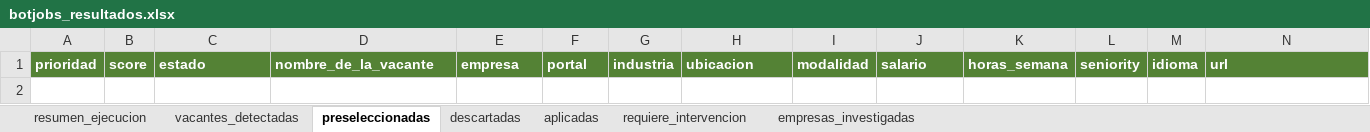
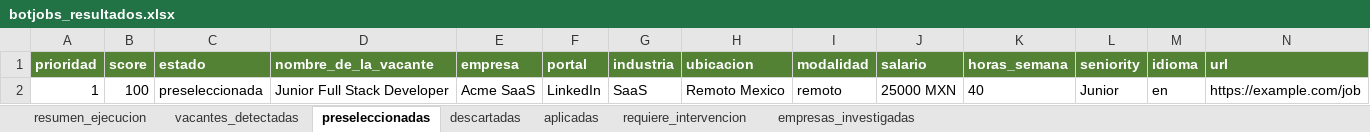
Before and after one commit to Alsegurarp/jobScraping, an Excel workbook: output/botjobs_resultados.xlsx, sheet preseleccionadas, drawn as a sheet; only a part is shown; values as stored, in another font and other column widths than the file's, no borders; rows hold the shown columns only; the diff names each change by its address in the sheet, - before the commit and + after, or states it on an @@ line.

```diff
--- a/output/botjobs_resultados.xlsx (sheet preseleccionadas)
+++ b/output/botjobs_resultados.xlsx (sheet preseleccionadas)
+row 2: 1 | 100 | preseleccionada | Junior Full Stack Developer | Acme SaaS | LinkedIn | SaaS | Remoto Mexico | remoto | 25000 MXN | 40 | Junior | en | https://example.com/job
```
Also changed, not shown: sheet vacantes_detectadas, sheet descartadas, sheet requiere_intervencion, sheet resumen_ejecucion, sheet empresas_investigadas, 7 other files.
